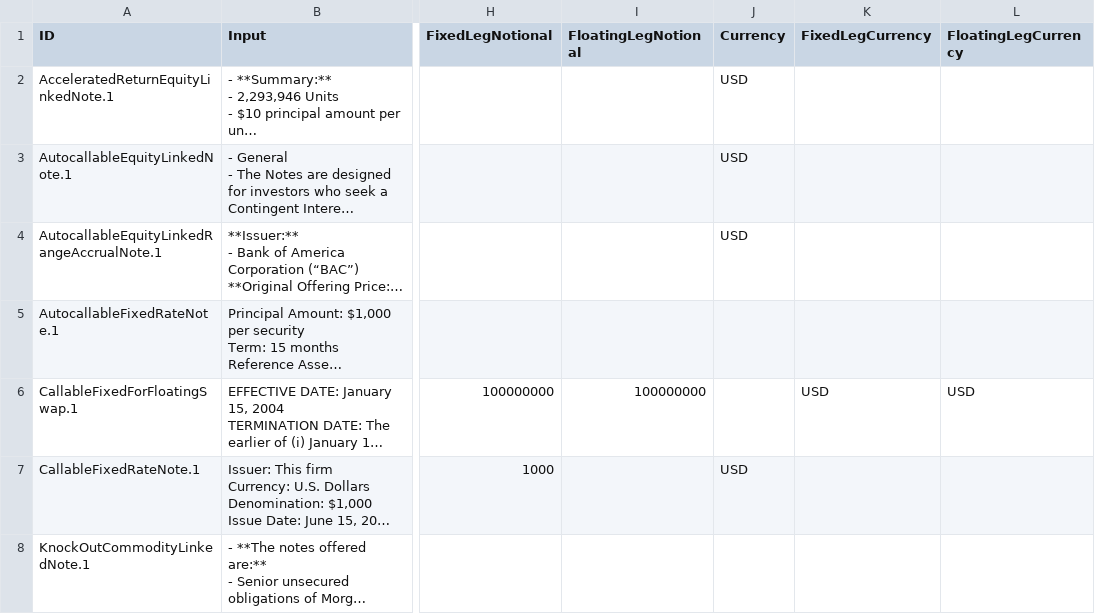
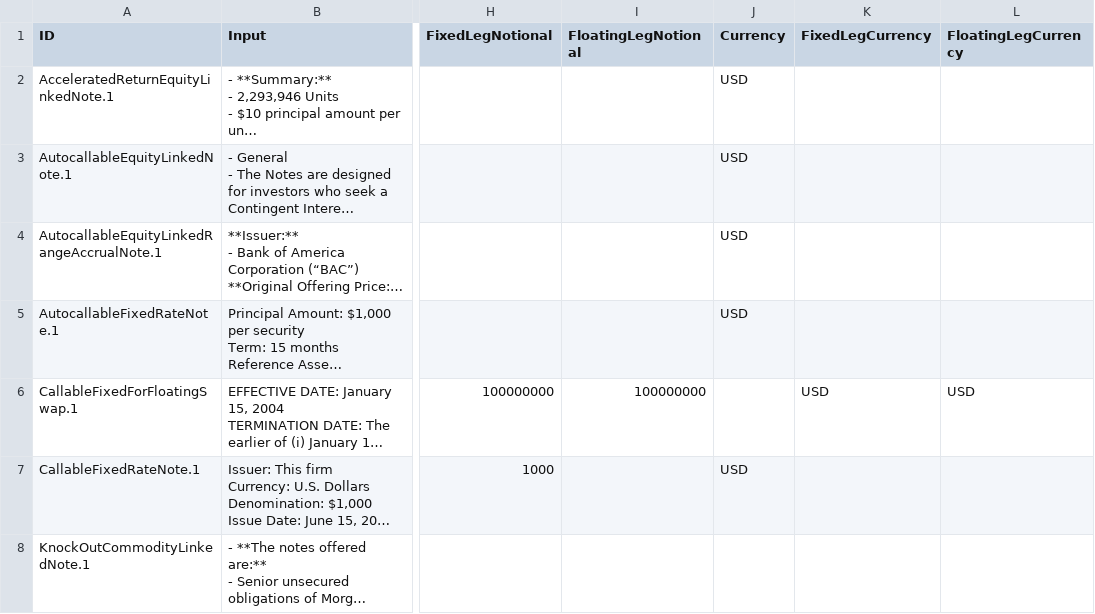
Before and after one commit to compatibl/hackathon-quantminds-2023, a CSV file: data/TermSheets-Hackathon.csv, drawn as a sheet; only a part is shown, gaps mark what is left out; long unchanged cells end in …; the diff names each change by its address in the sheet, - before the commit and + after, or states it on an @@ line.

Commit message:
Added Currency.

```diff
--- a/data/TermSheets-Hackathon.csv
+++ b/data/TermSheets-Hackathon.csv
-J5 (Currency): (empty)
+J5 (Currency): USD
```
